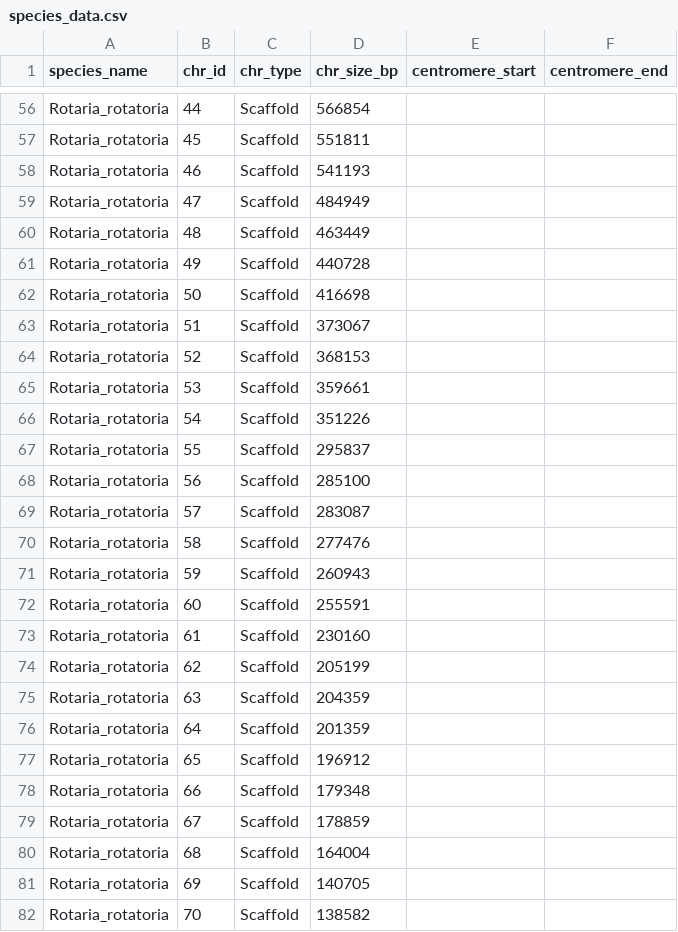
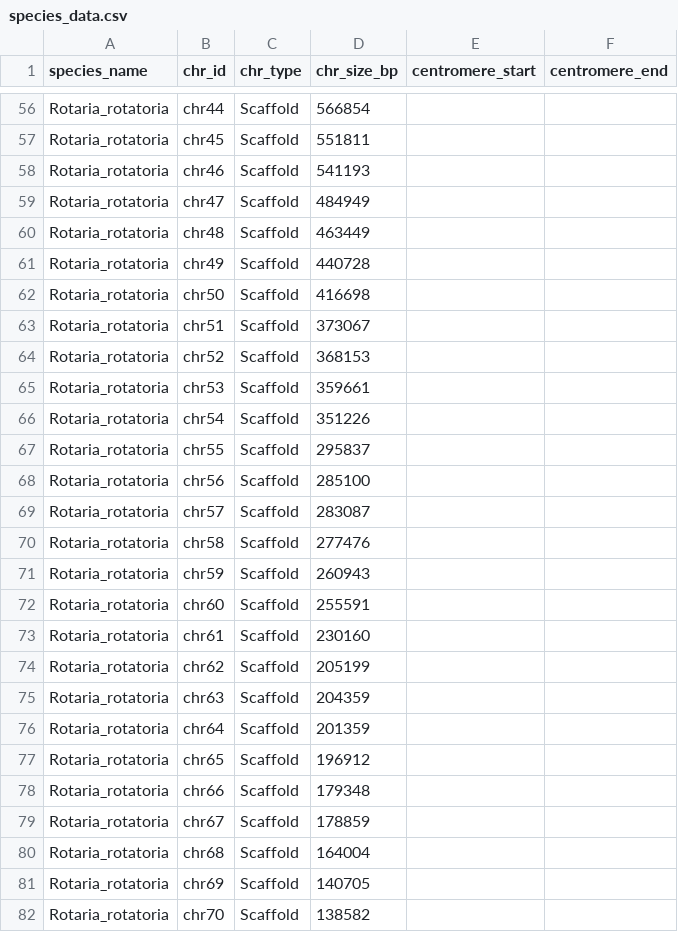
Before and after one commit to pranjalpruthi/CHITRA-repo, a CSV file: public/example/set3/species_data.csv, drawn as a sheet; only a part is shown, gaps mark what is left out; the diff covers the shown part only; the diff names each change by its address in the sheet, - before the commit and + after, or states it on an @@ line.

```diff
--- a/public/example/set3/species_data.csv
+++ b/public/example/set3/species_data.csv
-B56 (chr_id): 44
+B56 (chr_id): chr44
-B57 (chr_id): 45
+B57 (chr_id): chr45
-B58 (chr_id): 46
+B58 (chr_id): chr46
-B59 (chr_id): 47
+B59 (chr_id): chr47
-B60 (chr_id): 48
+B60 (chr_id): chr48
-B61 (chr_id): 49
+B61 (chr_id): chr49
-B62 (chr_id): 50
+B62 (chr_id): chr50
-B63 (chr_id): 51
+B63 (chr_id): chr51
-B64 (chr_id): 52
+B64 (chr_id): chr52
-B65 (chr_id): 53
+B65 (chr_id): chr53
-B66 (chr_id): 54
+B66 (chr_id): chr54
-B67 (chr_id): 55
+B67 (chr_id): chr55
-B68 (chr_id): 56
+B68 (chr_id): chr56
-B69 (chr_id): 57
+B69 (chr_id): chr57
-B70 (chr_id): 58
+B70 (chr_id): chr58
-B71 (chr_id): 59
+B71 (chr_id): chr59
-B72 (chr_id): 60
+B72 (chr_id): chr60
-B73 (chr_id): 61
+B73 (chr_id): chr61
-B74 (chr_id): 62
+B74 (chr_id): chr62
-B75 (chr_id): 63
+B75 (chr_id): chr63
-B76 (chr_id): 64
+B76 (chr_id): chr64
-B77 (chr_id): 65
+B77 (chr_id): chr65
-B78 (chr_id): 66
+B78 (chr_id): chr66
-B79 (chr_id): 67
+B79 (chr_id): chr67
-B80 (chr_id): 68
+B80 (chr_id): chr68
-B81 (chr_id): 69
+B81 (chr_id): chr69
-B82 (chr_id): 70
+B82 (chr_id): chr70
```
Also changed, not shown: 132 edited cells elsewhere in this file, public/example/set3/bp.csv, public/example/set3/synteny_data.csv, 9 other files.
